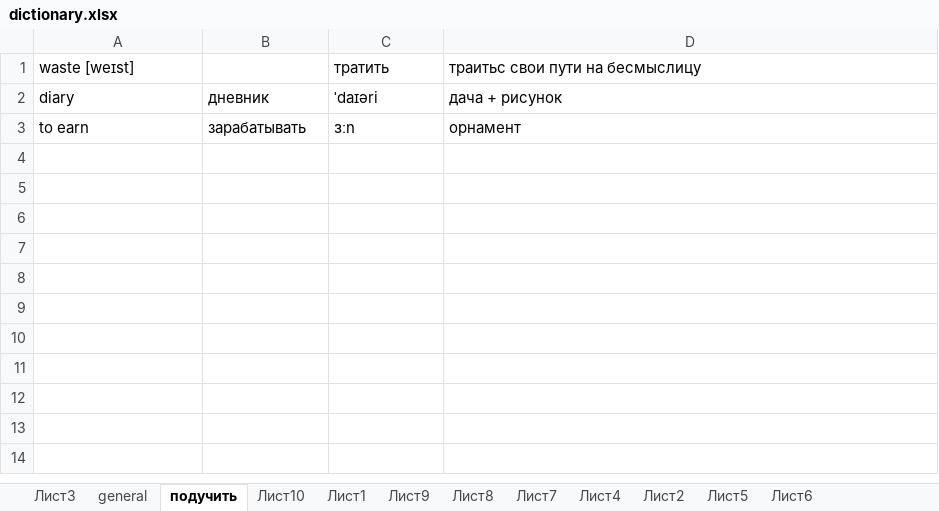
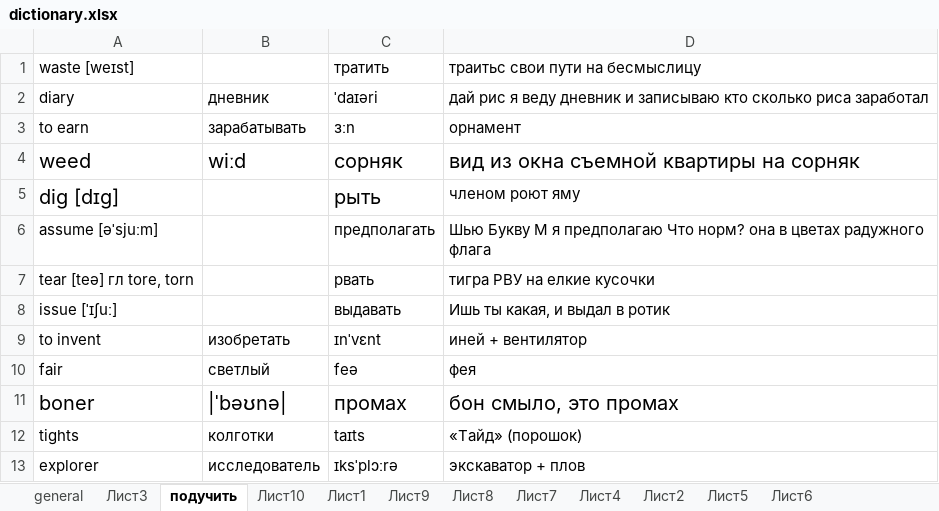
Before and after one commit to YuraFedorovUp/english-word-memorization, an Excel workbook: input/dictionary.xlsx, sheet подучить, drawn as a sheet; values as stored, in another font and other column widths than the file's, no borders; conditional formats not drawn; the diff names each change by its address in the sheet, - before the commit and + after, or states it on an @@ line.

```diff
--- a/input/dictionary.xlsx (sheet подучить)
+++ b/input/dictionary.xlsx (sheet подучить)
@@ sheet tab order changed: general | Лист3 | подучить | Лист10 | Лист1 | Лист9 | Лист8 | Лист7 | Лист4 | Лист2 | Лист5 | Лист6 @@
-D2: дача + рисунок
+D2: дай рис я веду дневник и записываю кто сколько риса заработал
+row 4: weed | wiːd | сорняк | вид из окна съемной квартиры на сорняк
+row 5: dig [dɪɡ] |  | рыть | членом роют яму
+row 6: assume [əˈsjuːm] |  | предполагать | Шью Букву M я предполагаю Что норм? она в цветах радужного флага
+row 7: tear [teə] гл tore, torn |  | рвать | тигра РВУ на елкие кусочки
+row 8: issue [ˈɪʃuː] |  | выдавать | Ишь ты какая, и выдал в ротик
+row 9: to invent | изобретать | ɪnˈvɛnt | иней + вентилятор
+row 10: fair | светлый | feə | фея
+row 11: boner | |ˈbəʊnə| | промах | бон смыло, это промах
+row 12: tights | колготки | taɪts | «Тайд» (порошок)
+row 13: explorer | исследователь | ɪksˈplɔːrə | экскаватор + плов
```
Also changed, not shown: sheet Лист3, sheet general, charts or pictures.
